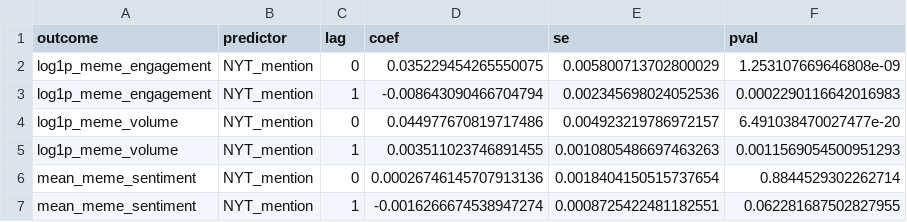
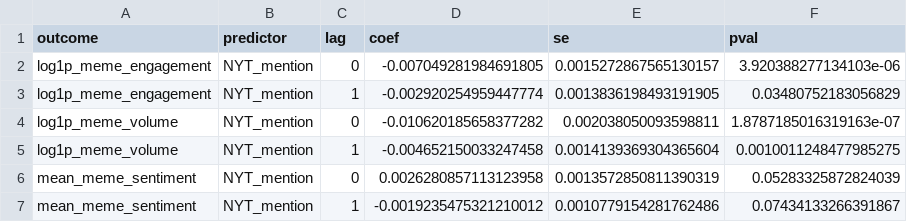
Before and after one commit to dil-beszabo/szakdolgozat, a CSV file: data/derived/twfe_key_coefficients_mention_only_1_lags.csv, drawn as a sheet.

```diff
--- a/data/derived/twfe_key_coefficients_mention_only_1_lags.csv
+++ b/data/derived/twfe_key_coefficients_mention_only_1_lags.csv
@@ -1,7 +1,7 @@
 outcome,predictor,lag,coef,se,pval
-log1p_meme_engagement,NYT_mention,0,0.035229454265550075,0.005800713702800029,1.253107669646808e-09
-log1p_meme_engagement,NYT_mention,1,-0.008643090466704794,0.002345698024052536,0.0002290116642016983
-log1p_meme_volume,NYT_mention,0,0.044977670819717486,0.004923219786972157,6.491038470027477e-20
-log1p_meme_volume,NYT_mention,1,0.003511023746891455,0.0010805486697463263,0.0011569054500951293
-mean_meme_sentiment,NYT_mention,0,0.00026746145707913136,0.0018404150515737654,0.8844529302262714
-mean_meme_sentiment,NYT_mention,1,-0.0016266674538947274,0.0008725422481182551,0.062281687502827955
+log1p_meme_engagement,NYT_mention,0,-0.007049281984691805,0.0015272867565130157,3.920388277134103e-06
+log1p_meme_engagement,NYT_mention,1,-0.002920254959447774,0.0013836198493191905,0.03480752183056829
+log1p_meme_volume,NYT_mention,0,-0.010620185658377282,0.002038050093598811,1.8787185016319163e-07
+log1p_meme_volume,NYT_mention,1,-0.004652150033247458,0.0014139369304365604,0.0010011248477985275
+mean_meme_sentiment,NYT_mention,0,0.0026280857113123958,0.0013572850811390319,0.05283325872824039
+mean_meme_sentiment,NYT_mention,1,-0.0019235475321210012,0.0010779154281762486,0.07434133266391867
```
Also changed, not shown: data/derived/nyt_weekly_sentiment.csv, data/derived/twfe_key_coefficients.csv, 7 other files.
